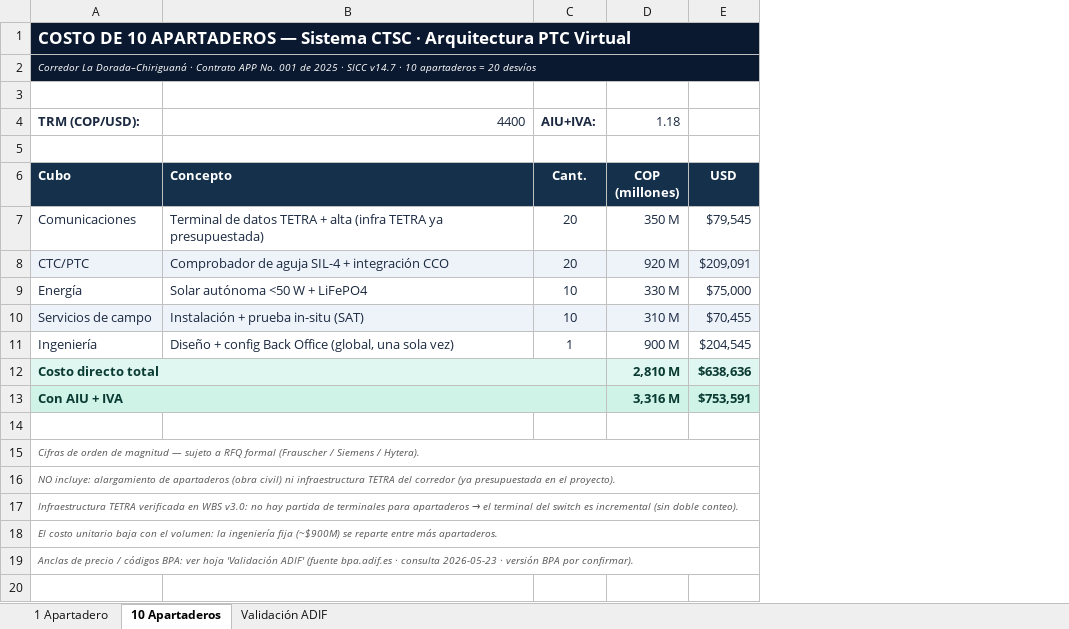
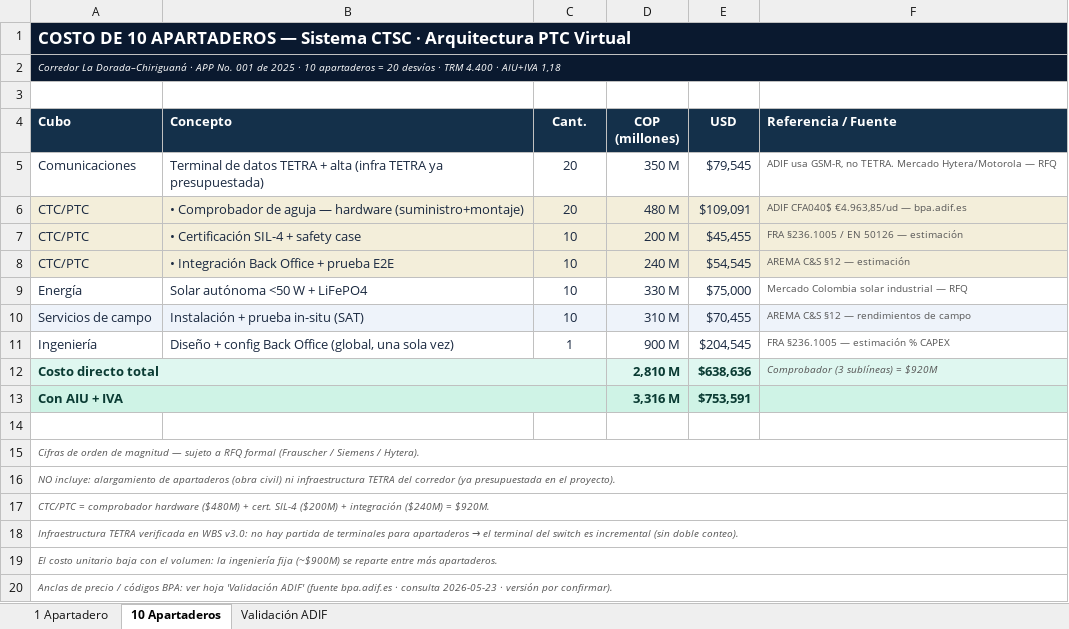
Before and after one commit to dieleozagent-debug/LFC2, an Excel workbook: IX_WBS_Planificacion/Costo_Apartaderos_PTC.xlsx, sheet 10 Apartaderos, drawn as a sheet; values as stored, in another font and other column widths than the file's, no borders; removed rows and columns are numbered as before the commit, all else as after; the diff names each change by its address in the sheet, - before the commit and + after, or states it on an @@ line.

```diff
--- a/IX_WBS_Planificacion/Costo_Apartaderos_PTC.xlsx (sheet 10 Apartaderos)
+++ b/IX_WBS_Planificacion/Costo_Apartaderos_PTC.xlsx (sheet 10 Apartaderos)
+column F (Referencia / Fuente), rows 5-6: ADIF usa GSM-R, no TETRA. Mercado Hytera/Motorola — RFQ | ADIF CFA040$ €4.963,85/ud — bpa.adif.es; rows 9-12: Mercado Colombia solar industrial — RFQ | AREMA C&S §12 — rendimientos de campo | FRA §236.1005 — estimación % CAPEX | Comprobador (3 sublíneas) = $920M
-A2 (Cubo): …Dorada–Chiriguaná · Contrato APP No. 001 de 2025 · SICC v14.7 · 10 apartaderos = 20 desvíos
+A2 (Cubo): …Dorada–Chiriguaná · APP No. 001 de 2025 · 10 apartaderos = 20 desvíos · TRM 4.400 · AIU+IVA 1,18
-row 3: (empty)
-row 4: TRM (COP/USD): | 4400 | AIU+IVA: | 1.18
-A6:E6 fill: #EEF3FA
+A6:E6 fill: #F3EEDA
-B6 (Concepto): Comprobador de aguja SIL-4 + integración CCO
+B6 (Concepto): • Comprobador de aguja — hardware (suministro+montaje)
-D6 (COP (millones)): 920 M
+D6 (COP (millones)): 480 M
-E6 (USD): $209,091
+E6 (USD): $109,091
+row 7: CTC/PTC | • Certificación SIL-4 + safety case | 10 | 200 M | $45,455 | FRA §236.1005 / EN 50126 — estimación
+row 8: CTC/PTC | • Integración Back Office + prueba E2E | 10 | 240 M | $54,545 | AREMA C&S §12 — estimación
+row 17: CTC/PTC = comprobador hardware ($480M) + cert. SIL-4 ($200M) + integración ($240M) = $920M.
-A20 (Cubo): …· versión BPA por confirmar).
+A20 (Cubo): …· versión por confirmar).
```
Also changed, not shown: sheet 1 Apartadero, 2 other files.
